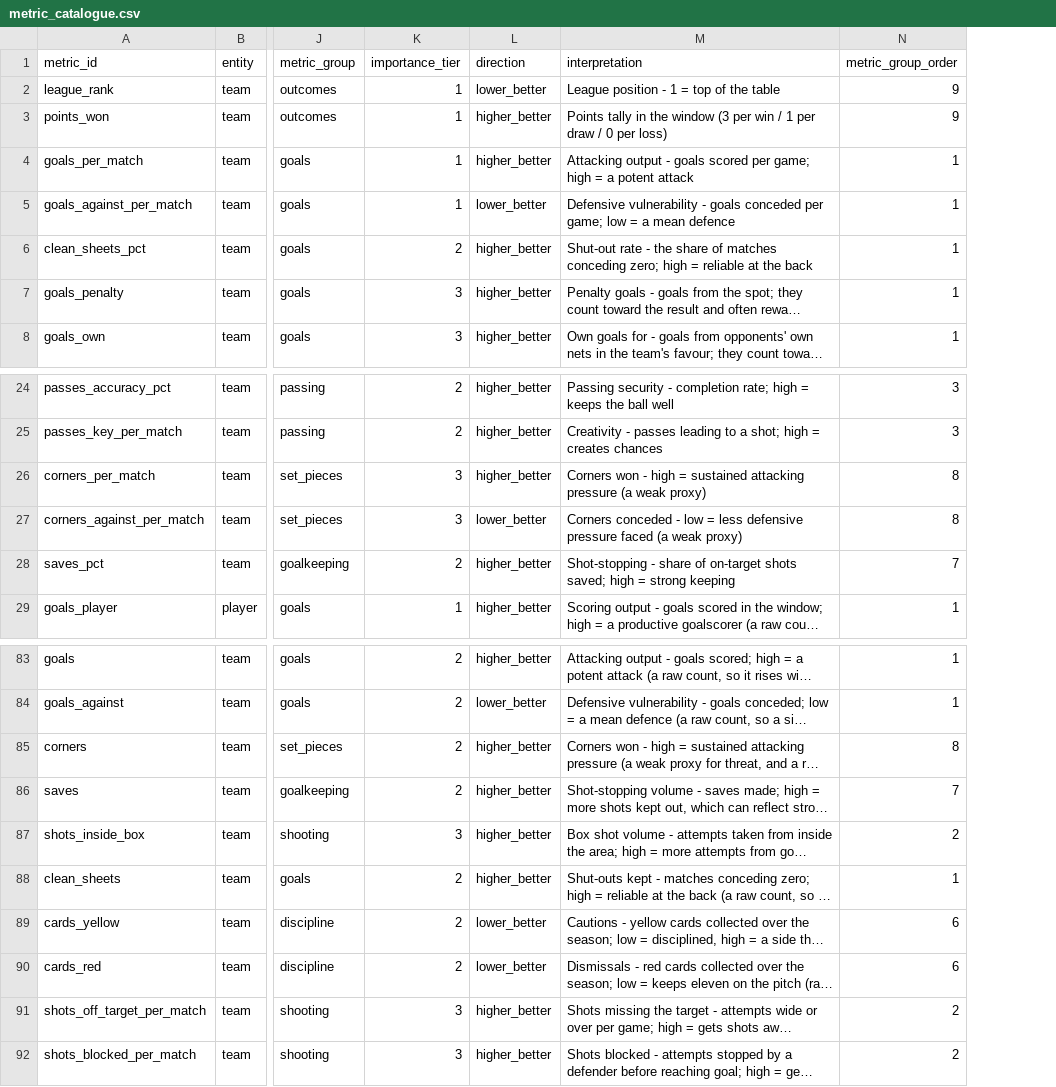
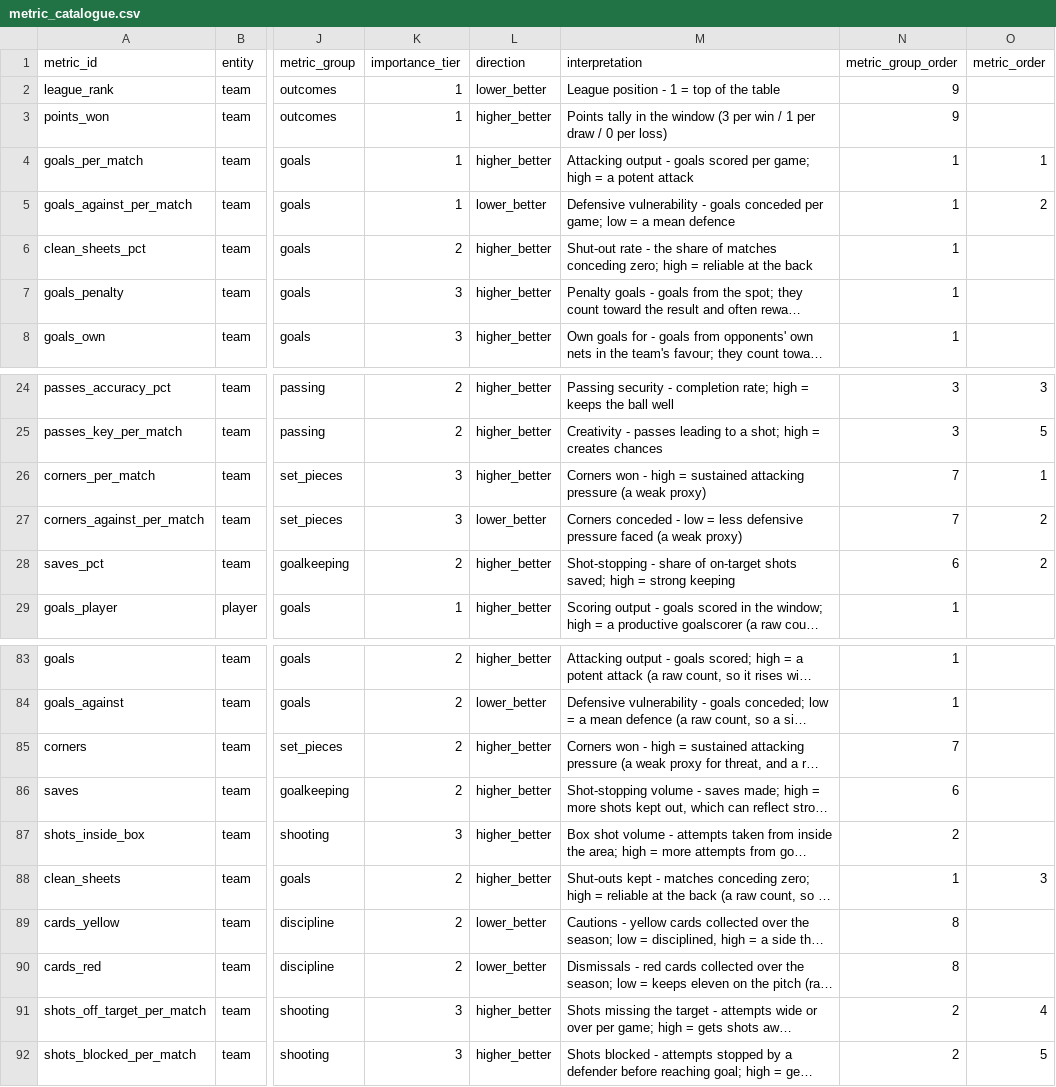
Before and after one commit to ramialfahham/football-data-pipeline, a CSV file: dbt_project/seeds/metric_catalogue.csv, drawn as a sheet; only a part is shown, gaps mark what is left out; long unchanged cells end in …; the diff covers the shown part only; the diff names each change by its address in the sheet, - before the commit and + after, or states it on an @@ line.

```diff
--- a/dbt_project/seeds/metric_catalogue.csv
+++ b/dbt_project/seeds/metric_catalogue.csv
+column O (metric_order), rows 4-5: 1 | 2; rows 24-28: 3 | 5 | 1 | 2 | 2; rows 88-92: 3 |  |  | 4 | 5
-N26:N27 (metric_group_order): 8
+N26:N27 (metric_group_order): 7
-N28 (metric_group_order): 7
+N28 (metric_group_order): 6
-N85 (metric_group_order): 8
+N85 (metric_group_order): 7
-N86 (metric_group_order): 7
+N86 (metric_group_order): 6
-N89:N90 (metric_group_order): 6
+N89:N90 (metric_group_order): 8
```
Also changed, not shown: 16 edited cells elsewhere in this file, 23 other files.
